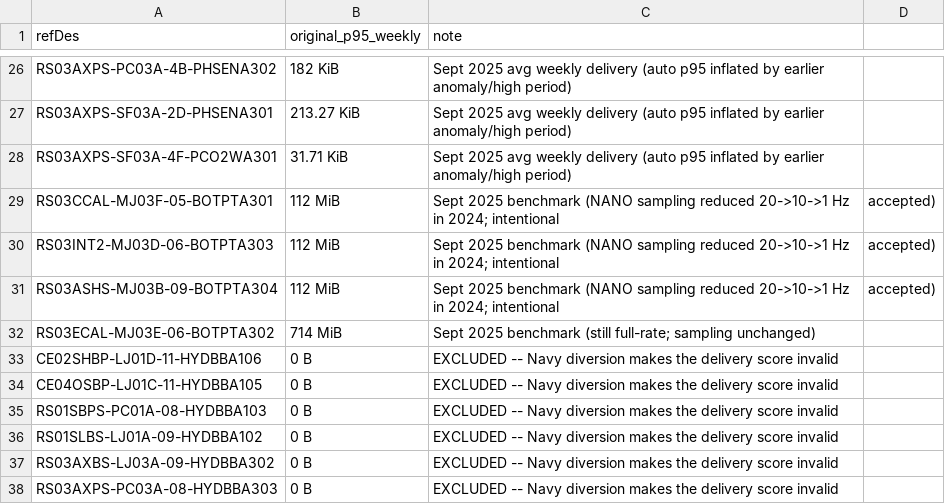
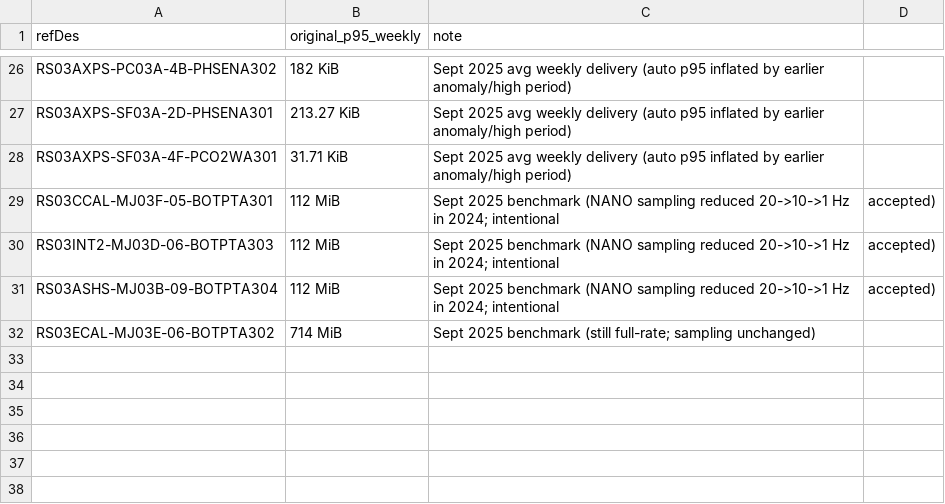
Before and after one commit to OOI-CabledArray/kpis, a CSV file: config/baseline_overrides.csv, drawn as a sheet; only a part is shown, gaps mark what is left out.

Commit message:
exclude config for invalid instruments

```diff
--- a/config/baseline_overrides.csv
+++ b/config/baseline_overrides.csv
@@ -32,7 +32 @@ RS03ASHS-MJ03B-09-BOTPTA304,112 MiB,Sept 2025 benchmark (NANO sampling reduced 2
 RS03ECAL-MJ03E-06-BOTPTA302,714 MiB,Sept 2025 benchmark (still full-rate; sampling unchanged)
-CE02SHBP-LJ01D-11-HYDBBA106,0 B,EXCLUDED -- Navy diversion makes the delivery score invalid
-CE04OSBP-LJ01C-11-HYDBBA105,0 B,EXCLUDED -- Navy diversion makes the delivery score invalid
-RS01SBPS-PC01A-08-HYDBBA103,0 B,EXCLUDED -- Navy diversion makes the delivery score invalid
-RS01SLBS-LJ01A-09-HYDBBA102,0 B,EXCLUDED -- Navy diversion makes the delivery score invalid
-RS03AXBS-LJ03A-09-HYDBBA302,0 B,EXCLUDED -- Navy diversion makes the delivery score invalid
-RS03AXPS-PC03A-08-HYDBBA303,0 B,EXCLUDED -- Navy diversion makes the delivery score invalid
```
Also changed, not shown: reports/2026-06-26/kpi.csv, reports/2026-06-26/kpi_pivot_science.csv, 6 other files.
